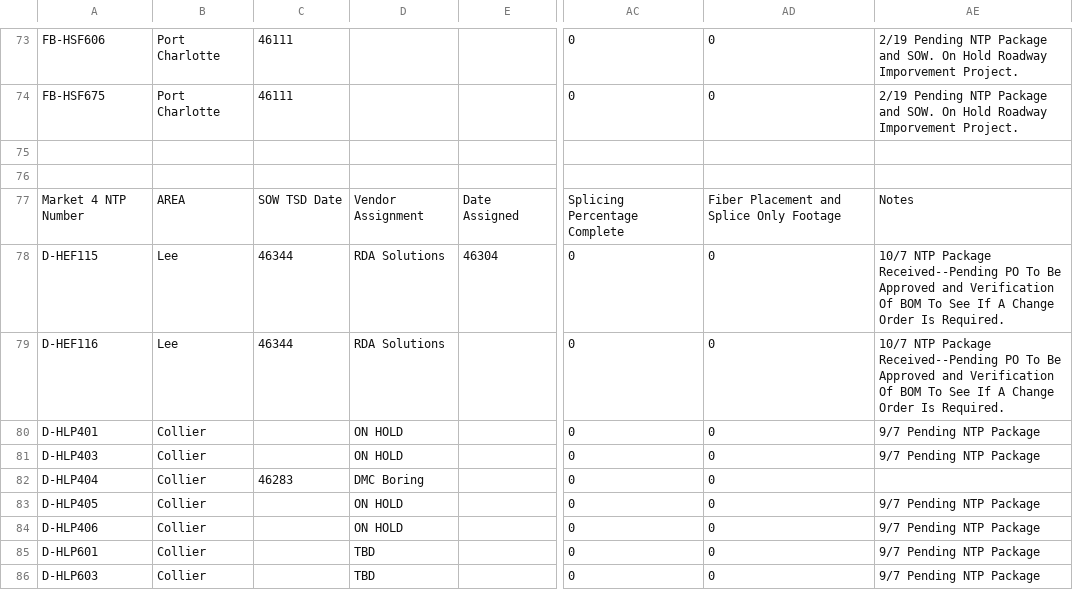
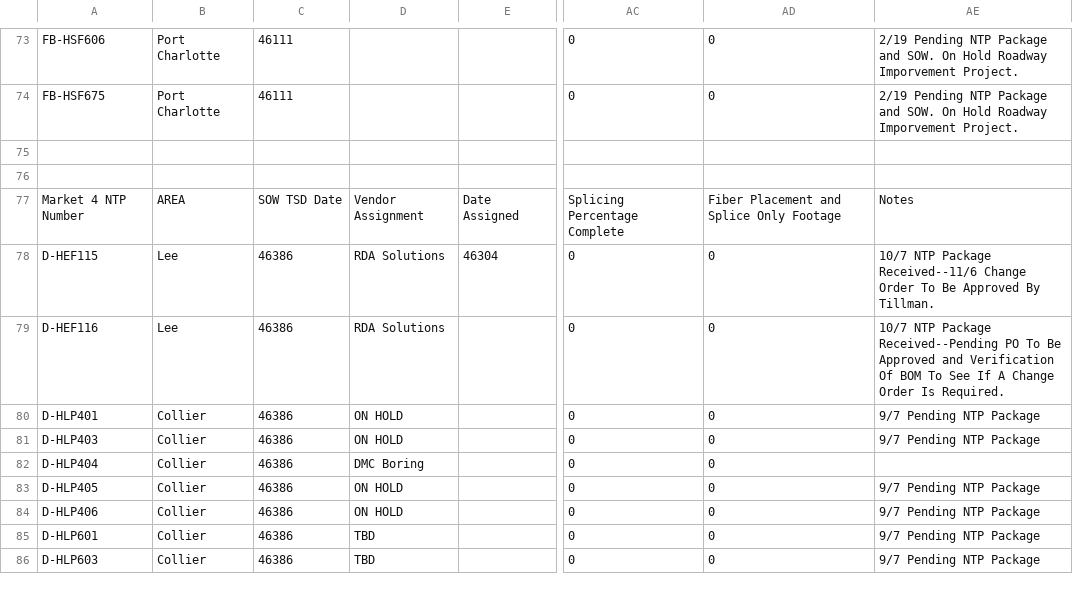
Before and after one commit to JCKraus1/Tillman-Dashboard, a CSV file: tillman-project.csv, drawn as a sheet; only a part is shown, gaps mark what is left out; the diff covers the shown part only; the diff names each change by its address in the sheet, - before the commit and + after, or states it on an @@ line.

Commit message:
Automated CSV update every 6 hours

```diff
--- a/tillman-project.csv
+++ b/tillman-project.csv
-C78:C79: 46344
+C78:C79: 46386
-AE78: …NTP Package Received--Pending PO To Be Approved and Verification Of BOM To See If A Change Order Is Required.
+AE78: …NTP Package Received--11/6 Change Order To Be Approved By Tillman.
-C80:C81: (empty)
+C80:C81: 46386
-C82: 46283
+C82: 46386
-C83:C86: (empty)
+C83:C86: 46386
```
Also changed, not shown: 25 edited cells elsewhere in this file.
